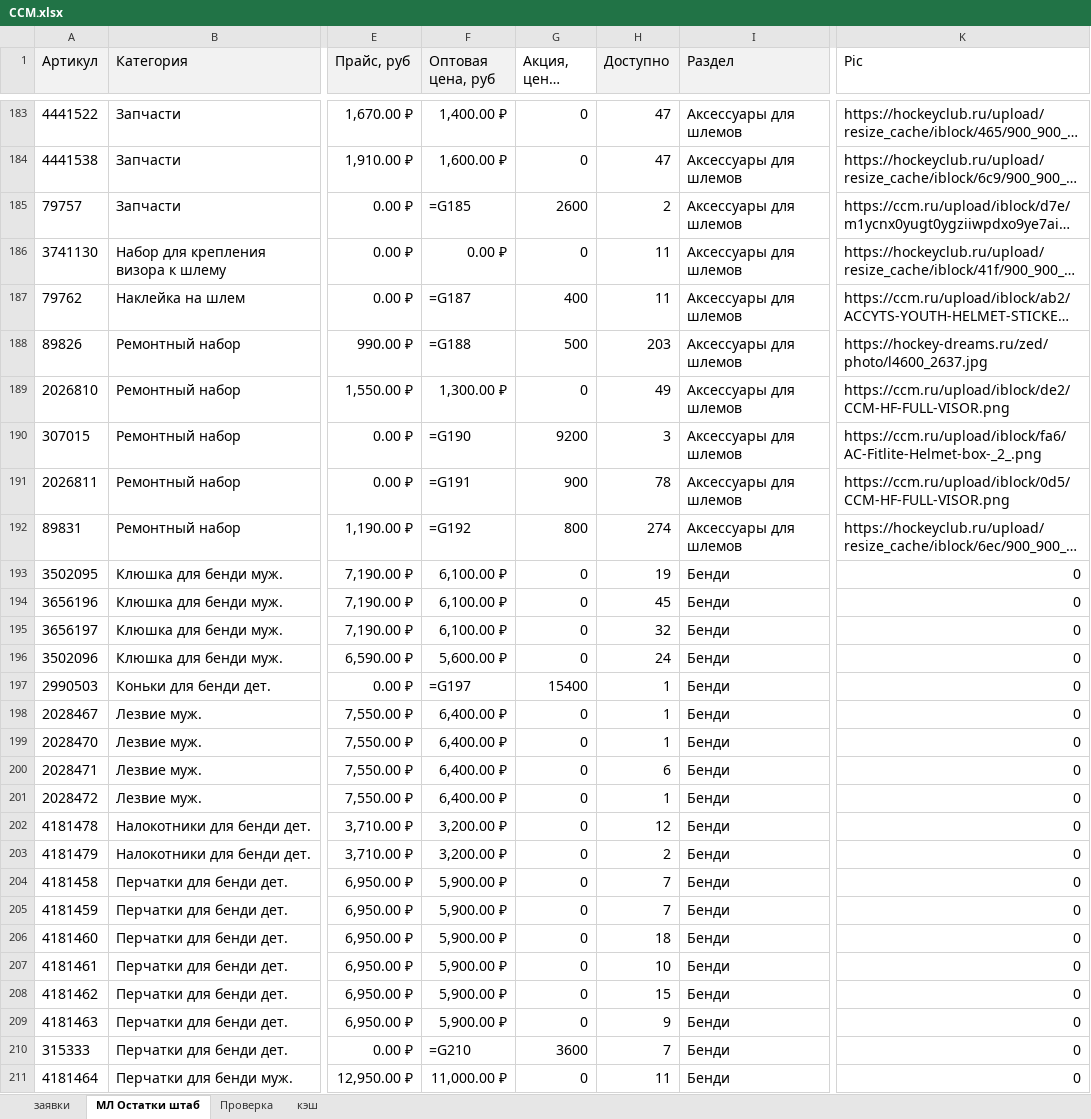
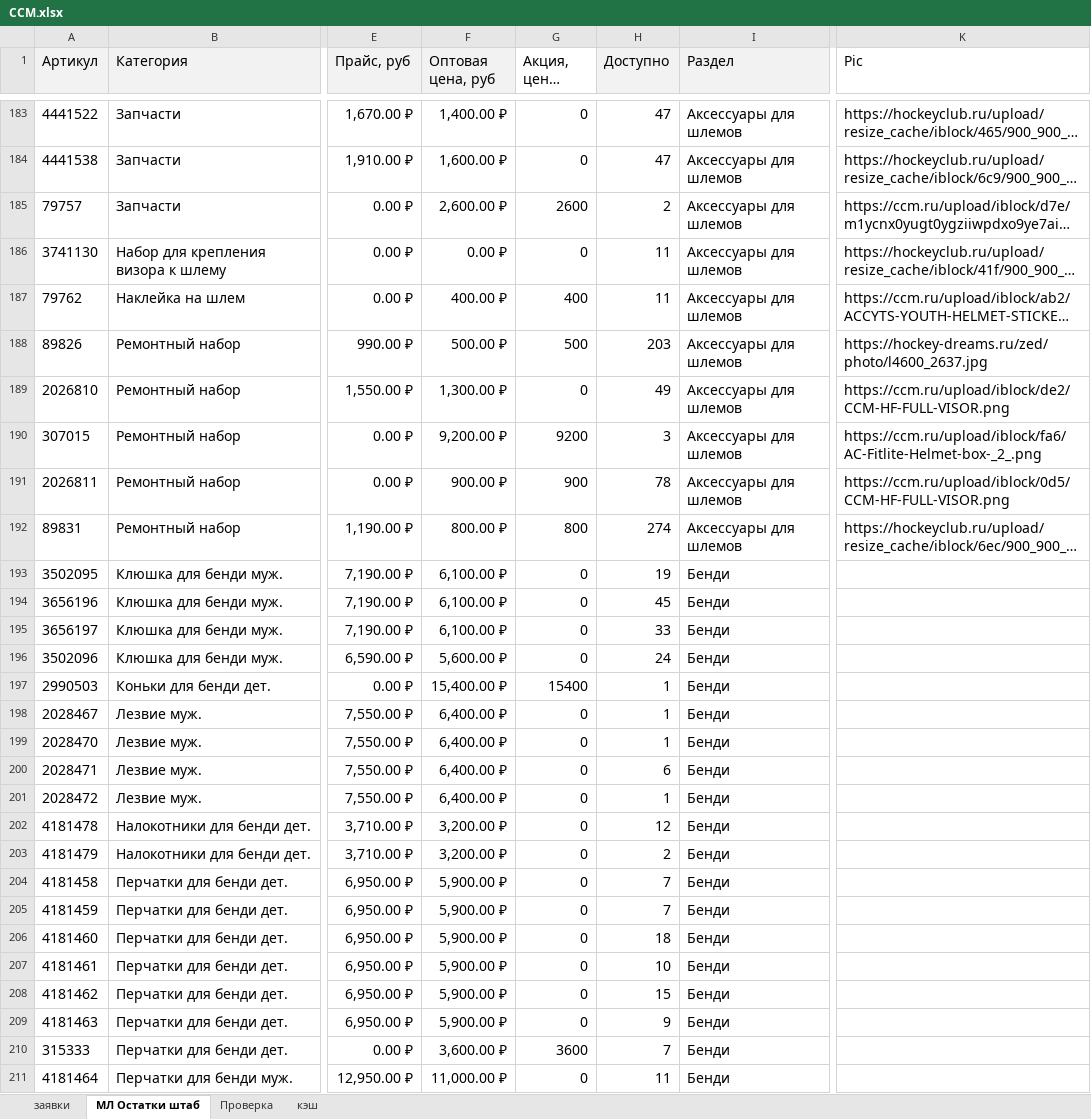
Before and after one commit to codemachinee/sport-shop, an Excel workbook: CCM.xlsx, sheet МЛ Остатки штаб, drawn as a sheet; only a part is shown, gaps mark what is left out; long unchanged cells end in …; values as stored, in another font and other column widths than the file's, no borders; formulas without a stored value are shown as written; the diff covers the shown part only; the diff names each change by its address in the sheet, - before the commit and + after, or states it on an @@ line.

```diff
--- a/CCM.xlsx (sheet МЛ Остатки штаб)
+++ b/CCM.xlsx (sheet МЛ Остатки штаб)
-F185 (Оптовая цена, руб): =G185
+F185 (Оптовая цена, руб): 2,600.00 ₽
-F187 (Оптовая цена, руб): =G187
+F187 (Оптовая цена, руб): 400.00 ₽
-F188 (Оптовая цена, руб): =G188
+F188 (Оптовая цена, руб): 500.00 ₽
-F190 (Оптовая цена, руб): =G190
+F190 (Оптовая цена, руб): 9,200.00 ₽
-F191 (Оптовая цена, руб): =G191
+F191 (Оптовая цена, руб): 900.00 ₽
-F192 (Оптовая цена, руб): =G192
+F192 (Оптовая цена, руб): 800.00 ₽
-K193:K211 (Pic): 0
+K193:K211 (Pic): (empty)
-H195 (Доступно): 32
+H195 (Доступно): 33
-F197 (Оптовая цена, руб): =G197
+F197 (Оптовая цена, руб): 15,400.00 ₽
-F210 (Оптовая цена, руб): =G210
+F210 (Оптовая цена, руб): 3,600.00 ₽
```
Also changed, not shown: 303 edited cells elsewhere in this sheet, sheet кэш, 11 other files.
